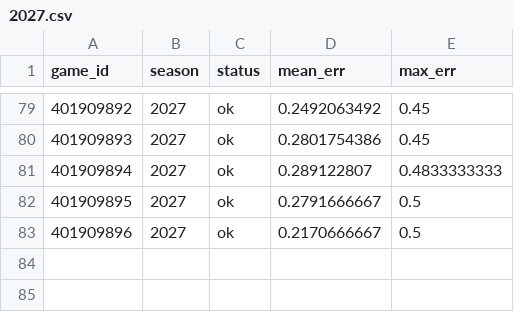
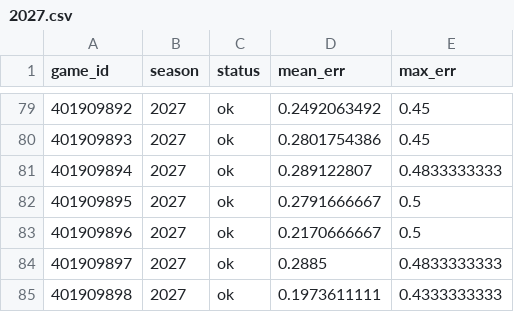
Before and after one commit to martinez-hub/nbaPredicts, a CSV file: data/stint_checks/2027.csv, drawn as a sheet; only a part is shown, gaps mark what is left out; the diff names each change by its address in the sheet, - before the commit and + after, or states it on an @@ line.

```diff
--- a/data/stint_checks/2027.csv
+++ b/data/stint_checks/2027.csv
+row 84: 401909897 | 2027 | ok | 0.2885 | 0.4833333333
+row 85: 401909898 | 2027 | ok | 0.1973611111 | 0.4333333333
```
Also changed, not shown: data/games/2027.csv, data/predictions/2027.csv, 6 other files.
